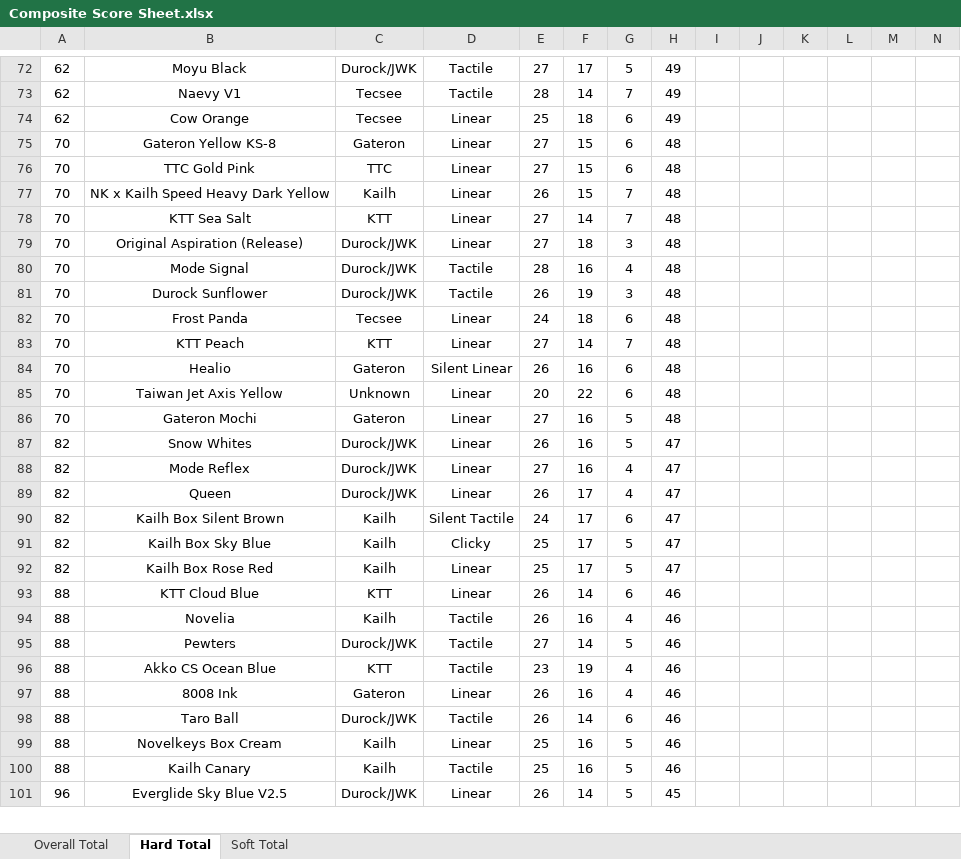
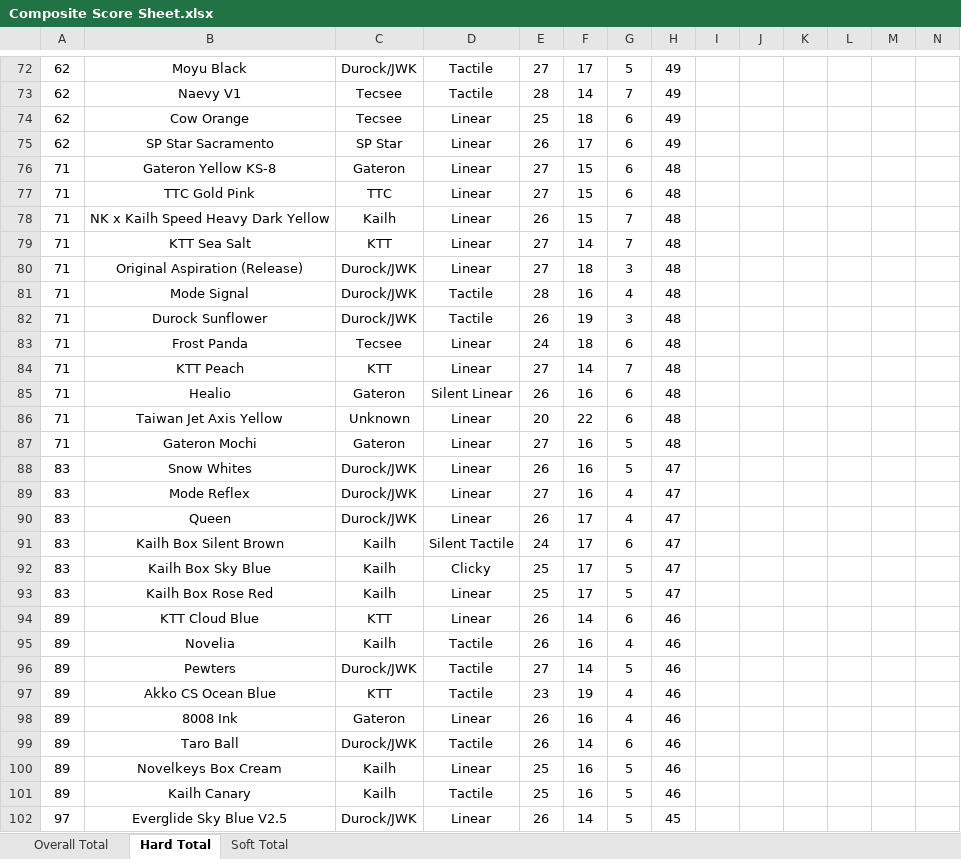
Before and after one commit to ThereminGoat/switch-scores, an Excel workbook: Composite Score Sheet.xlsx, sheet Hard Total, drawn as a sheet; only a part is shown, gaps mark what is left out; values as stored, in another font and other column widths than the file's, no borders; charts and pictures not drawn; addresses are those after the commit; rows hold the shown columns only; the diff covers the shown part only; the diff names each change by its address in the sheet, - before the commit and + after, or states it on an @@ line.

```diff
--- a/Composite Score Sheet.xlsx (sheet Hard Total)
+++ b/Composite Score Sheet.xlsx (sheet Hard Total)
+row 75: 62 | SP Star Sacramento | SP Star | Linear | 26 | 17 | 6 | 49
-A76:A87: 70
+A76:A87: 71
-A88:A93: 82
+A88:A93: 83
-A94:A101: 88
+A94:A101: 89
-A102: 96
+A102: 97
```
Also changed, not shown: 1 added row and 89 edited cells elsewhere in this sheet, sheet Overall Total, sheet Soft Total, formulas that keep their value, 4 other files.
